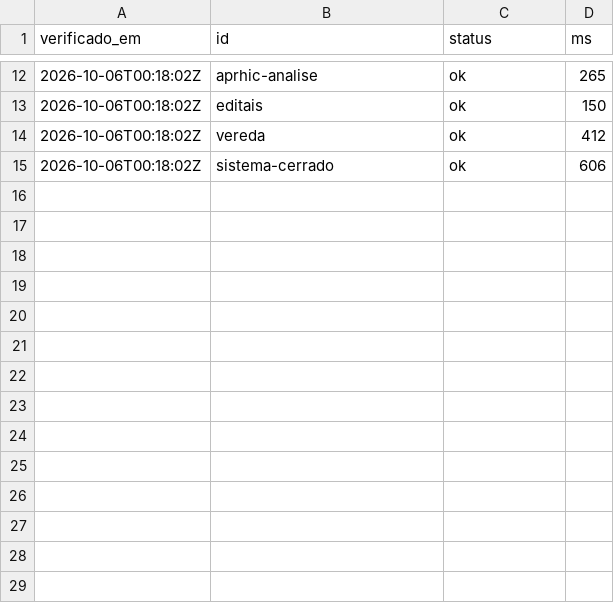
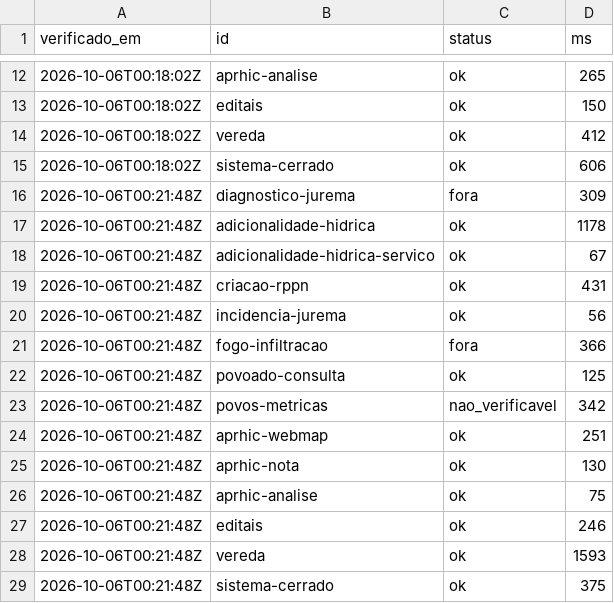
Before and after one commit to YuriSalmona/painel-projetos, a CSV file: historico.csv, drawn as a sheet; only a part is shown, gaps mark what is left out; the diff names each change by its address in the sheet, - before the commit and + after, or states it on an @@ line.

```diff
--- a/historico.csv
+++ b/historico.csv
+row 16: 2026-10-06T00:21:48Z | diagnostico-jurema | fora | 309
+row 17: 2026-10-06T00:21:48Z | adicionalidade-hidrica | ok | 1178
+row 18: 2026-10-06T00:21:48Z | adicionalidade-hidrica-servico | ok | 67
+row 19: 2026-10-06T00:21:48Z | criacao-rppn | ok | 431
+row 20: 2026-10-06T00:21:48Z | incidencia-jurema | ok | 56
+row 21: 2026-10-06T00:21:48Z | fogo-infiltracao | fora | 366
+row 22: 2026-10-06T00:21:48Z | povoado-consulta | ok | 125
+row 23: 2026-10-06T00:21:48Z | povos-metricas | nao_verificavel | 342
+row 24: 2026-10-06T00:21:48Z | aprhic-webmap | ok | 251
+row 25: 2026-10-06T00:21:48Z | aprhic-nota | ok | 130
+row 26: 2026-10-06T00:21:48Z | aprhic-analise | ok | 75
+row 27: 2026-10-06T00:21:48Z | editais | ok | 246
+row 28: 2026-10-06T00:21:48Z | vereda | ok | 1593
+row 29: 2026-10-06T00:21:48Z | sistema-cerrado | ok | 375
```
Also changed, not shown: 1 other file.
